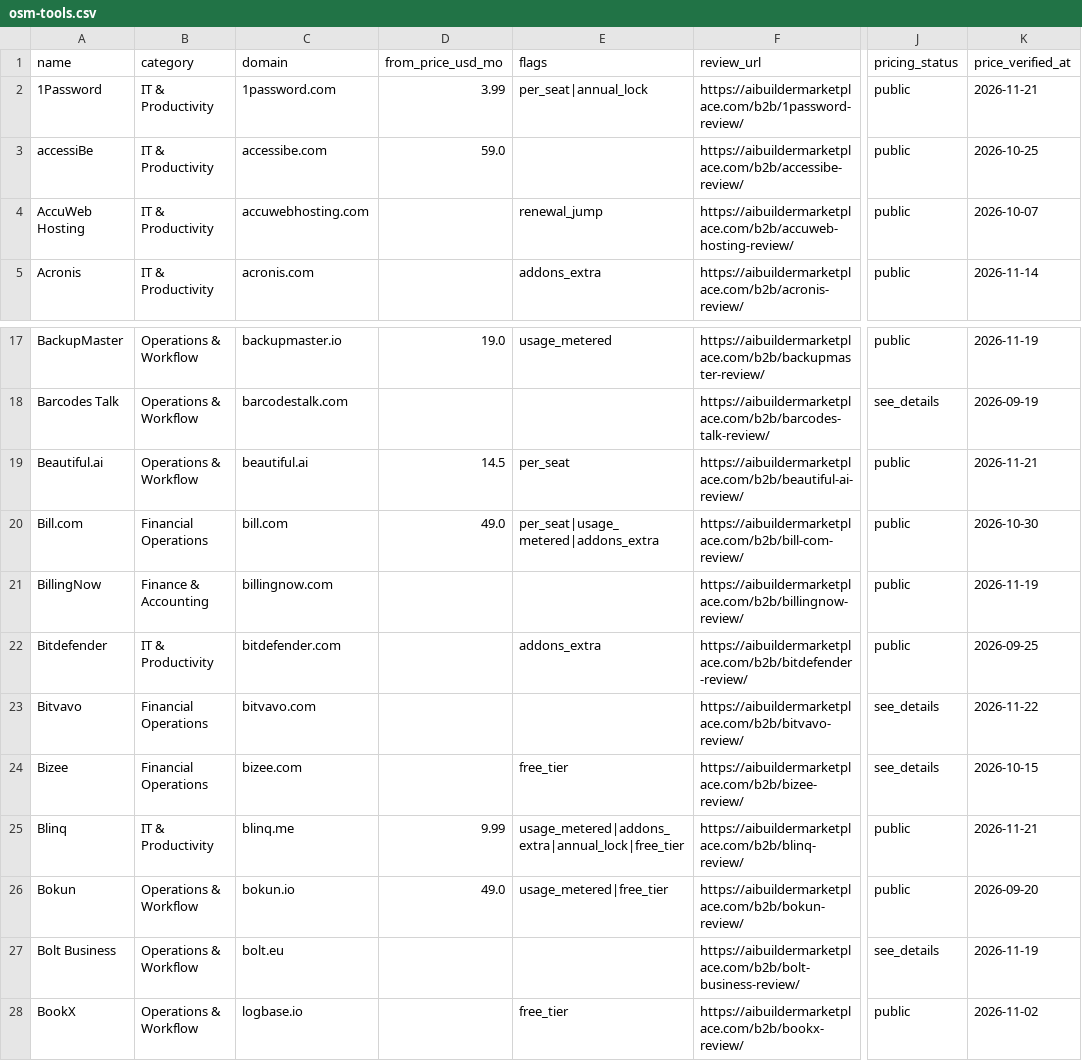
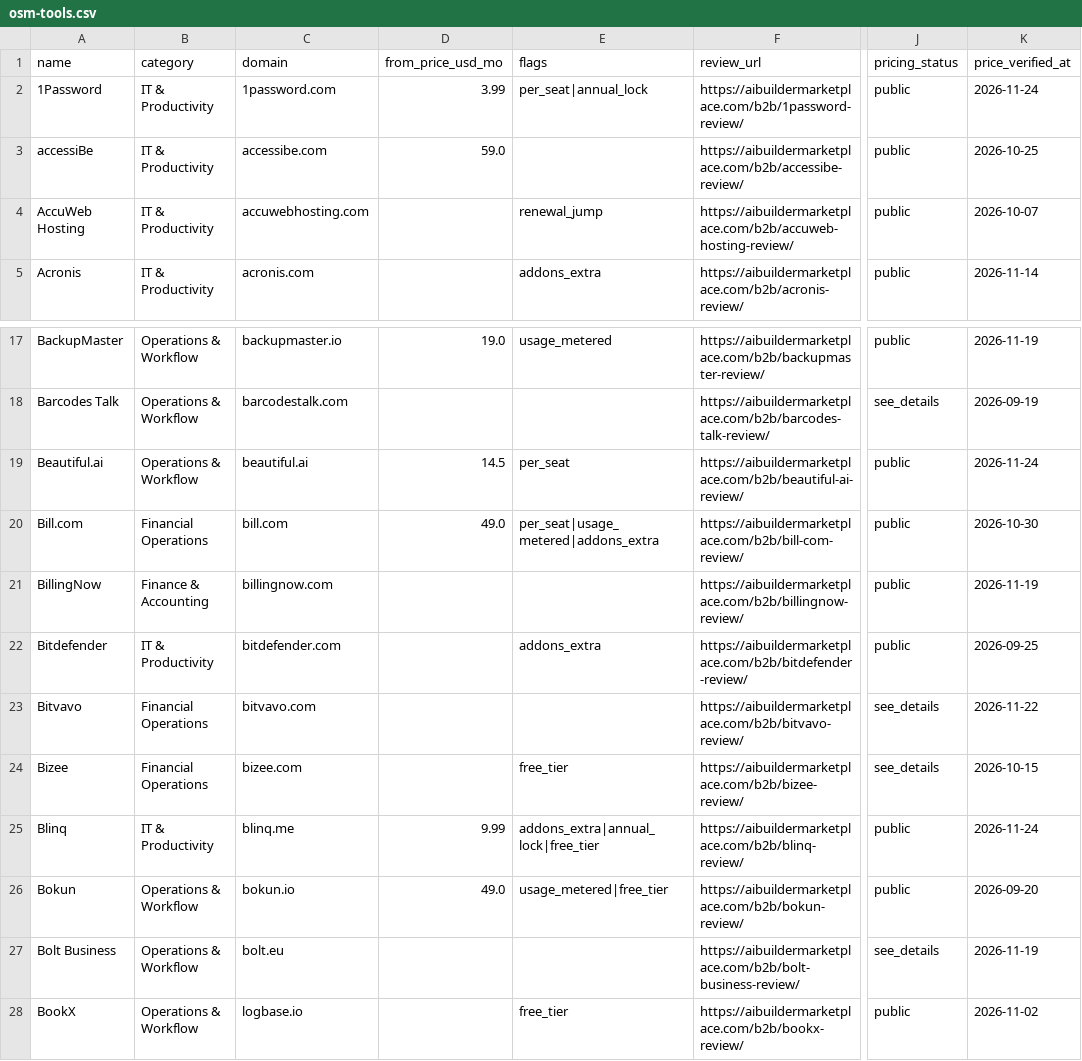
Before and after one commit to NewBegin-gif/officesoftwaremarketplace, a CSV file: data/osm-tools.csv, drawn as a sheet; only a part is shown, gaps mark what is left out; the diff names each change by its address in the sheet, - before the commit and + after, or states it on an @@ line.

```diff
--- a/data/osm-tools.csv
+++ b/data/osm-tools.csv
-K2 (price_verified_at): 2026-11-21
+K2 (price_verified_at): 2026-11-24
-K19 (price_verified_at): 2026-11-21
+K19 (price_verified_at): 2026-11-24
-E25 (flags): usage_metered|addons_extra|annual_lock|free_tier
+E25 (flags): addons_extra|annual_lock|free_tier
-K25 (price_verified_at): 2026-11-21
+K25 (price_verified_at): 2026-11-24
```
Also changed, not shown: data/osm-flags.csv, 26 other files.
